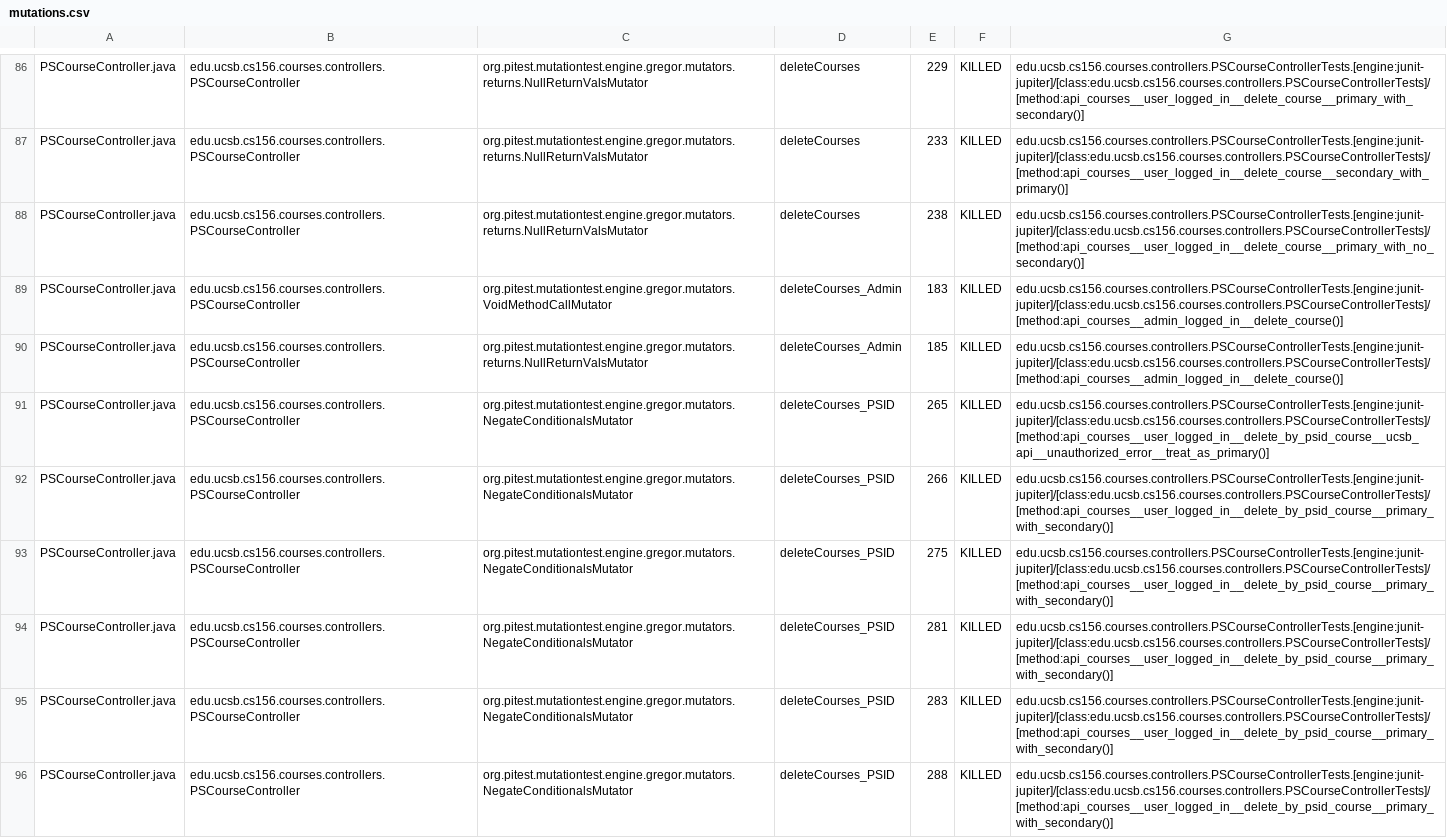
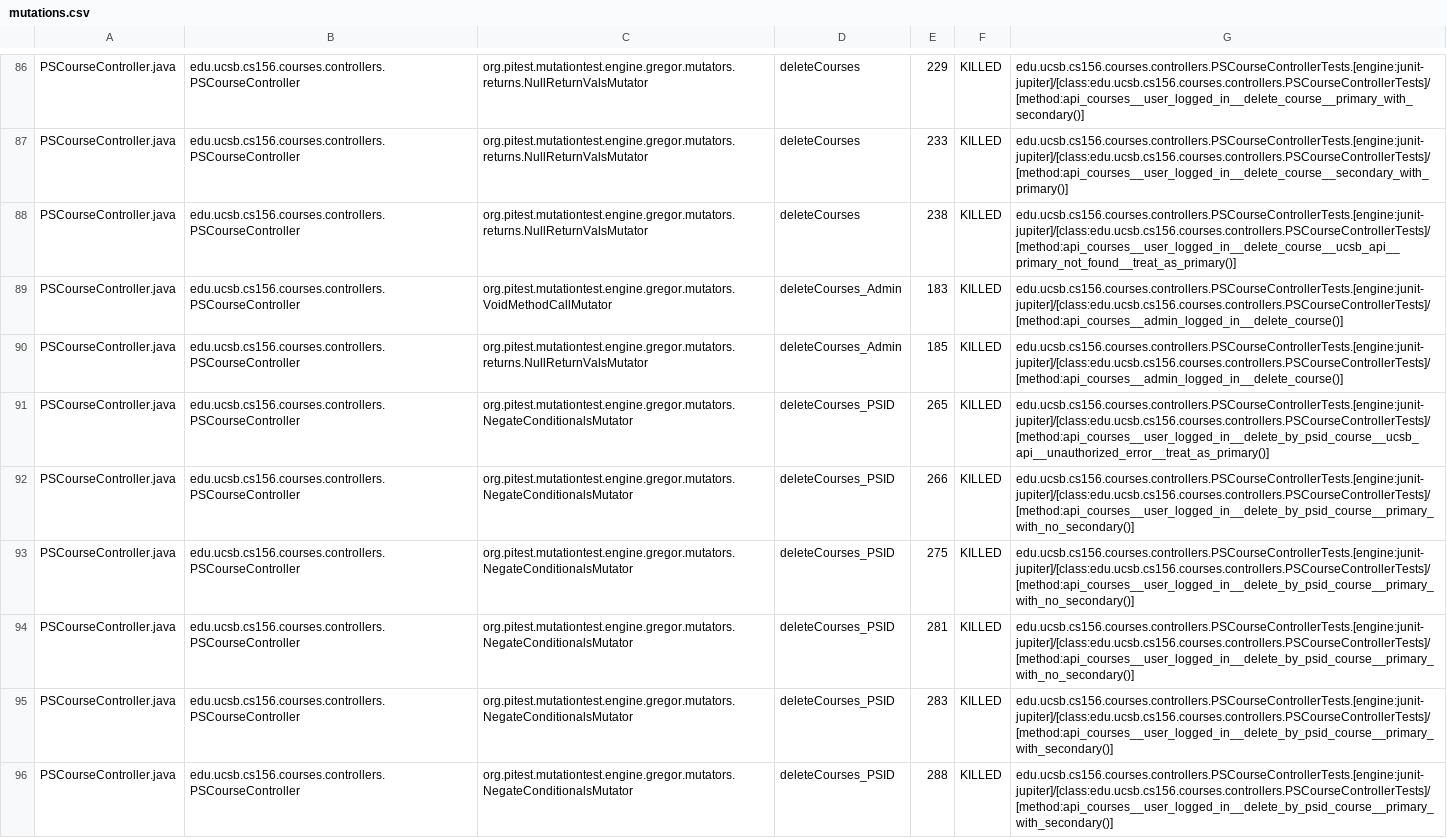
Before and after one commit to ucsb-cs156/proj-courses-f24-03, a CSV file: prs/12/pitest/mutations.csv, drawn as a sheet; only a part is shown, gaps mark what is left out; the diff covers the shown part only.

Commit message:
Deploying to gh-pages from @ ucsb-cs156-f24/proj-courses-f24-03@3ec33c6f75f2a9d6b029c1f8db250732d721090a 🚀

```diff
--- a/prs/12/pitest/mutations.csv
+++ b/prs/12/pitest/mutations.csv
@@ -87,3 +87,3 @@ PSCourseController.java,edu.ucsb.cs156.courses.controllers.PSCourseController,or
 PSCourseController.java,edu.ucsb.cs156.courses.controllers.PSCourseController,org.pitest.mutationtest.engine.gregor.mutators.returns.NullReturnValsMutator,deleteCourses,233,KILLED,edu.ucsb.cs156.courses.controllers.PSCourseControllerTests.[engine:junit-jupiter]/[class:edu.ucsb.cs156.courses.controllers.PSCourseControllerTests]/[method:api_courses__user_logged_in__delete_course__secondary_with_primary()]
-PSCourseController.java,edu.ucsb.cs156.courses.controllers.PSCourseController,org.pitest.mutationtest.engine.gregor.mutators.returns.NullReturnValsMutator,deleteCourses,238,KILLED,edu.ucsb.cs156.courses.controllers.PSCourseControllerTests.[engine:junit-jupiter]/[class:edu.ucsb.cs156.courses.controllers.PSCourseControllerTests]/[method:api_courses__user_logged_in__delete_course__primary_with_no_secondary()]
+PSCourseController.java,edu.ucsb.cs156.courses.controllers.PSCourseController,org.pitest.mutationtest.engine.gregor.mutators.returns.NullReturnValsMutator,deleteCourses,238,KILLED,edu.ucsb.cs156.courses.controllers.PSCourseControllerTests.[engine:junit-jupiter]/[class:edu.ucsb.cs156.courses.controllers.PSCourseControllerTests]/[method:api_courses__user_logged_in__delete_course__ucsb_api__primary_not_found__treat_as_primary()]
 PSCourseController.java,edu.ucsb.cs156.courses.controllers.PSCourseController,org.pitest.mutationtest.engine.gregor.mutators.VoidMethodCallMutator,deleteCourses_Admin,183,KILLED,edu.ucsb.cs156.courses.controllers.PSCourseControllerTests.[engine:junit-jupiter]/[class:edu.ucsb.cs156.courses.controllers.PSCourseControllerTests]/[method:api_courses__admin_logged_in__delete_course()]
@@ -91,5 +91,5 @@ PSCourseController.java,edu.ucsb.cs156.courses.controllers.PSCourseController,or
 PSCourseController.java,edu.ucsb.cs156.courses.controllers.PSCourseController,org.pitest.mutationtest.engine.gregor.mutators.NegateConditionalsMutator,deleteCourses_PSID,265,KILLED,edu.ucsb.cs156.courses.controllers.PSCourseControllerTests.[engine:junit-jupiter]/[class:edu.ucsb.cs156.courses.controllers.PSCourseControllerTests]/[method:api_courses__user_logged_in__delete_by_psid_course__ucsb_api__unauthorized_error__treat_as_primary()]
-PSCourseController.java,edu.ucsb.cs156.courses.controllers.PSCourseController,org.pitest.mutationtest.engine.gregor.mutators.NegateConditionalsMutator,deleteCourses_PSID,266,KILLED,edu.ucsb.cs156.courses.controllers.PSCourseControllerTests.[engine:junit-jupiter]/[class:edu.ucsb.cs156.courses.controllers.PSCourseControllerTests]/[method:api_courses__user_logged_in__delete_by_psid_course__primary_with_secondary()]
-PSCourseController.java,edu.ucsb.cs156.courses.controllers.PSCourseController,org.pitest.mutationtest.engine.gregor.mutators.NegateConditionalsMutator,deleteCourses_PSID,275,KILLED,edu.ucsb.cs156.courses.controllers.PSCourseControllerTests.[engine:junit-jupiter]/[class:edu.ucsb.cs156.courses.controllers.PSCourseControllerTests]/[method:api_courses__user_logged_in__delete_by_psid_course__primary_with_secondary()]
-PSCourseController.java,edu.ucsb.cs156.courses.controllers.PSCourseController,org.pitest.mutationtest.engine.gregor.mutators.NegateConditionalsMutator,deleteCourses_PSID,281,KILLED,edu.ucsb.cs156.courses.controllers.PSCourseControllerTests.[engine:junit-jupiter]/[class:edu.ucsb.cs156.courses.controllers.PSCourseControllerTests]/[method:api_courses__user_logged_in__delete_by_psid_course__primary_with_secondary()]
+PSCourseController.java,edu.ucsb.cs156.courses.controllers.PSCourseController,org.pitest.mutationtest.engine.gregor.mutators.NegateConditionalsMutator,deleteCourses_PSID,266,KILLED,edu.ucsb.cs156.courses.controllers.PSCourseControllerTests.[engine:junit-jupiter]/[class:edu.ucsb.cs156.courses.controllers.PSCourseControllerTests]/[method:api_courses__user_logged_in__delete_by_psid_course__primary_with_no_secondary()]
+PSCourseController.java,edu.ucsb.cs156.courses.controllers.PSCourseController,org.pitest.mutationtest.engine.gregor.mutators.NegateConditionalsMutator,deleteCourses_PSID,275,KILLED,edu.ucsb.cs156.courses.controllers.PSCourseControllerTests.[engine:junit-jupiter]/[class:edu.ucsb.cs156.courses.controllers.PSCourseControllerTests]/[method:api_courses__user_logged_in__delete_by_psid_course__primary_with_no_secondary()]
+PSCourseController.java,edu.ucsb.cs156.courses.controllers.PSCourseController,org.pitest.mutationtest.engine.gregor.mutators.NegateConditionalsMutator,deleteCourses_PSID,281,KILLED,edu.ucsb.cs156.courses.controllers.PSCourseControllerTests.[engine:junit-jupiter]/[class:edu.ucsb.cs156.courses.controllers.PSCourseControllerTests]/[method:api_courses__user_logged_in__delete_by_psid_course__primary_with_no_secondary()]
 PSCourseController.java,edu.ucsb.cs156.courses.controllers.PSCourseController,org.pitest.mutationtest.engine.gregor.mutators.NegateConditionalsMutator,deleteCourses_PSID,283,KILLED,edu.ucsb.cs156.courses.controllers.PSCourseControllerTests.[engine:junit-jupiter]/[class:edu.ucsb.cs156.courses.controllers.PSCourseControllerTests]/[method:api_courses__user_logged_in__delete_by_psid_course__primary_with_secondary()]
```
Also changed, not shown: 1 added row, 1 removed row and 65 edited cells elsewhere in this file, 44 other files.
